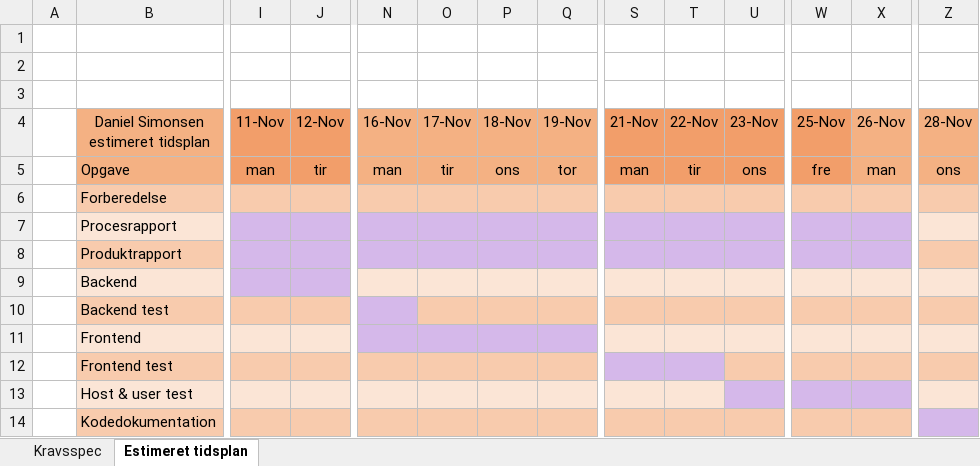
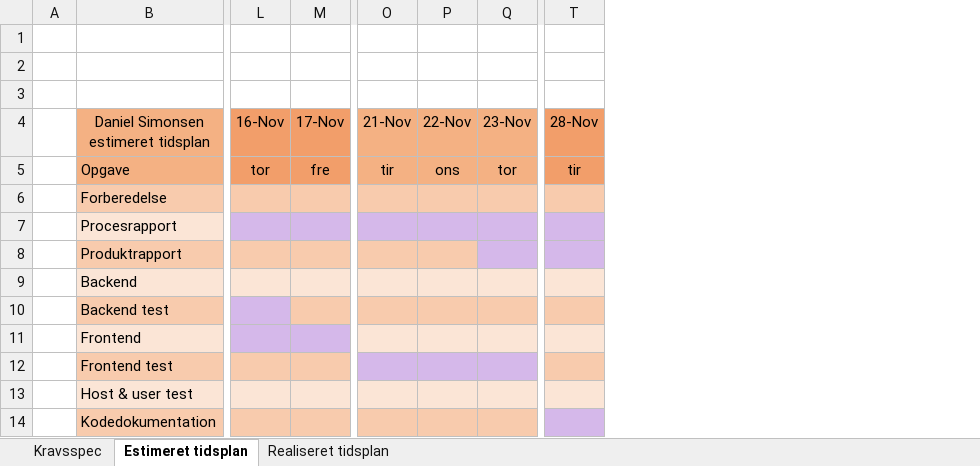
Before and after one commit to DanielSimonsen90/CitizenTaxi, an Excel workbook: Documents/CitizenTaxi.xlsx, sheet Estimeret tidsplan, drawn as a sheet; only a part is shown, gaps mark what is left out; values as stored, in another font and other column widths than the file's, no borders; removed rows and columns are numbered as before the commit, all else as after; the diff covers the shown part only; the diff names each change by its address in the sheet, - before the commit and + after, or states it on an @@ line.

```diff
--- a/Documents/CitizenTaxi.xlsx (sheet Estimeret tidsplan)
+++ b/Documents/CitizenTaxi.xlsx (sheet Estimeret tidsplan)
+sheet tab: Realiseret tidsplan
-column I (11-Nov), row 5: man
-column J (12-Nov), row 5: tir
-column P (18-Nov), row 5: ons
-column Q (19-Nov), row 5: tor
-column W (25-Nov), row 5: fre
-column X (26-Nov), row 5: man
-L4:M5 fill: #F4B183
+L4:M5 fill: #F29E6A
-O4:Q5 fill: #F29E6A
+O4:Q5 fill: #F4B183
-T4:T5 fill: #F4B183
+T4:T5 fill: #F29E6A
-L5 (16-Nov): man
+L5 (16-Nov): tor
-M5 (17-Nov): tir
+M5 (17-Nov): fre
-O5 (21-Nov): man
+O5 (21-Nov): tir
-P5 (22-Nov): tir
+P5 (22-Nov): ons
-Q5 (23-Nov): ons
+Q5 (23-Nov): tor
-T5 (28-Nov): ons
+T5 (28-Nov): tir
-T7 fill: #FBE5D6
+T7 fill: #D5B8EA
-L8:M8 fill: #D5B8EA
+L8:M8 fill: #F8CBAD
-O8:P8 fill: #D5B8EA
+O8:P8 fill: #F8CBAD
-T8 fill: #F8CBAD
+T8 fill: #D5B8EA
-Q12 fill: #F8CBAD
+Q12 fill: #D5B8EA
-Q13 fill: #D5B8EA
+Q13 fill: #FBE5D6
```
Also changed, not shown: 9 edited cells and cell formats elsewhere in this sheet, sheet Kravsspec, 32 other files.
